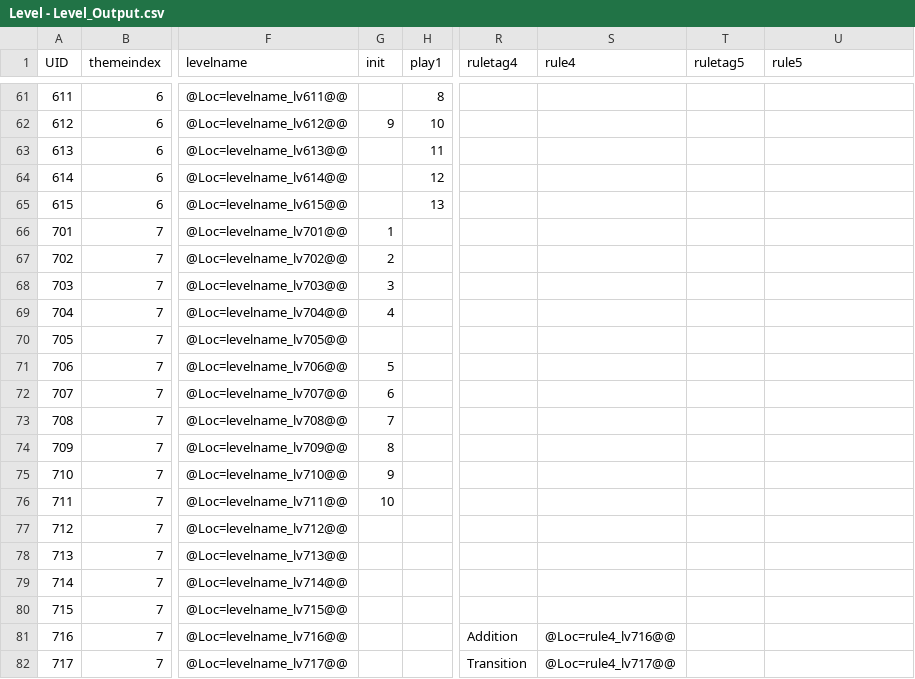
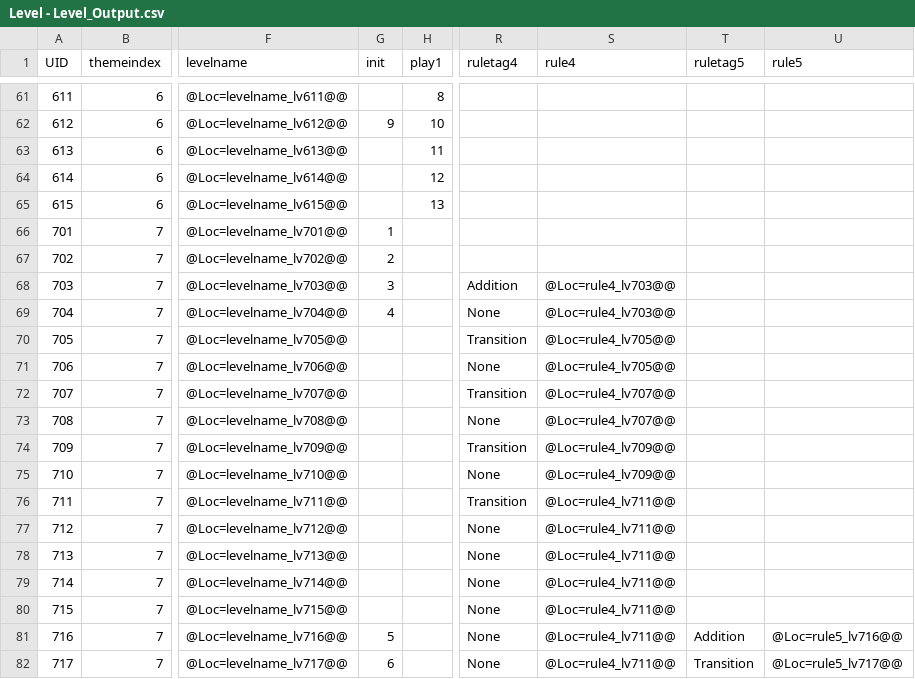
Before and after one commit to lqcatlas/NoE, a CSV file: Assets/Resources/csv/Level - Level_Output.csv, drawn as a sheet; only a part is shown, gaps mark what is left out; the diff covers the shown part only; the diff names each change by its address in the sheet, - before the commit and + after, or states it on an @@ line.

```diff
--- a/Assets/Resources/csv/Level - Level_Output.csv
+++ b/Assets/Resources/csv/Level - Level_Output.csv
-R68 (ruletag4): (empty)
+R68 (ruletag4): Addition
-S68:S69 (rule4): (empty)
+S68:S69 (rule4): @Loc=rule4_lv703@@
-R69 (ruletag4): (empty)
+R69 (ruletag4): None
-R70 (ruletag4): (empty)
+R70 (ruletag4): Transition
-S70:S71 (rule4): (empty)
+S70:S71 (rule4): @Loc=rule4_lv705@@
-G71 (init): 5
+G71 (init): (empty)
-R71 (ruletag4): (empty)
+R71 (ruletag4): None
-G72 (init): 6
+G72 (init): (empty)
-R72 (ruletag4): (empty)
+R72 (ruletag4): Transition
-S72:S73 (rule4): (empty)
+S72:S73 (rule4): @Loc=rule4_lv707@@
-G73 (init): 7
+G73 (init): (empty)
-R73 (ruletag4): (empty)
+R73 (ruletag4): None
-G74 (init): 8
+G74 (init): (empty)
-R74 (ruletag4): (empty)
+R74 (ruletag4): Transition
-S74:S75 (rule4): (empty)
+S74:S75 (rule4): @Loc=rule4_lv709@@
-G75 (init): 9
+G75 (init): (empty)
-R75 (ruletag4): (empty)
+R75 (ruletag4): None
-G76 (init): 10
+G76 (init): (empty)
-R76 (ruletag4): (empty)
+R76 (ruletag4): Transition
-S76:S80 (rule4): (empty)
+S76:S80 (rule4): @Loc=rule4_lv711@@
-R77:R80 (ruletag4): (empty)
+R77:R80 (ruletag4): None
-G81 (init): (empty)
+G81 (init): 5
-R81 (ruletag4): Addition
+R81 (ruletag4): None
-S81 (rule4): @Loc=rule4_lv716@@
+S81 (rule4): @Loc=rule4_lv711@@
-T81 (ruletag5): (empty)
+T81 (ruletag5): Addition
-U81 (rule5): (empty)
+U81 (rule5): @Loc=rule5_lv716@@
-G82 (init): (empty)
+G82 (init): 6
-R82 (ruletag4): Transition
+R82 (ruletag4): None
-S82 (rule4): @Loc=rule4_lv717@@
+S82 (rule4): @Loc=rule4_lv711@@
-T82 (ruletag5): (empty)
+T82 (ruletag5): Transition
-U82 (rule5): (empty)
+U82 (rule5): @Loc=rule5_lv717@@
```
Also changed, not shown: 15 edited cells elsewhere in this file, Assets/Resources/csv/Localization - Localization_Output.csv, 33 other files.
